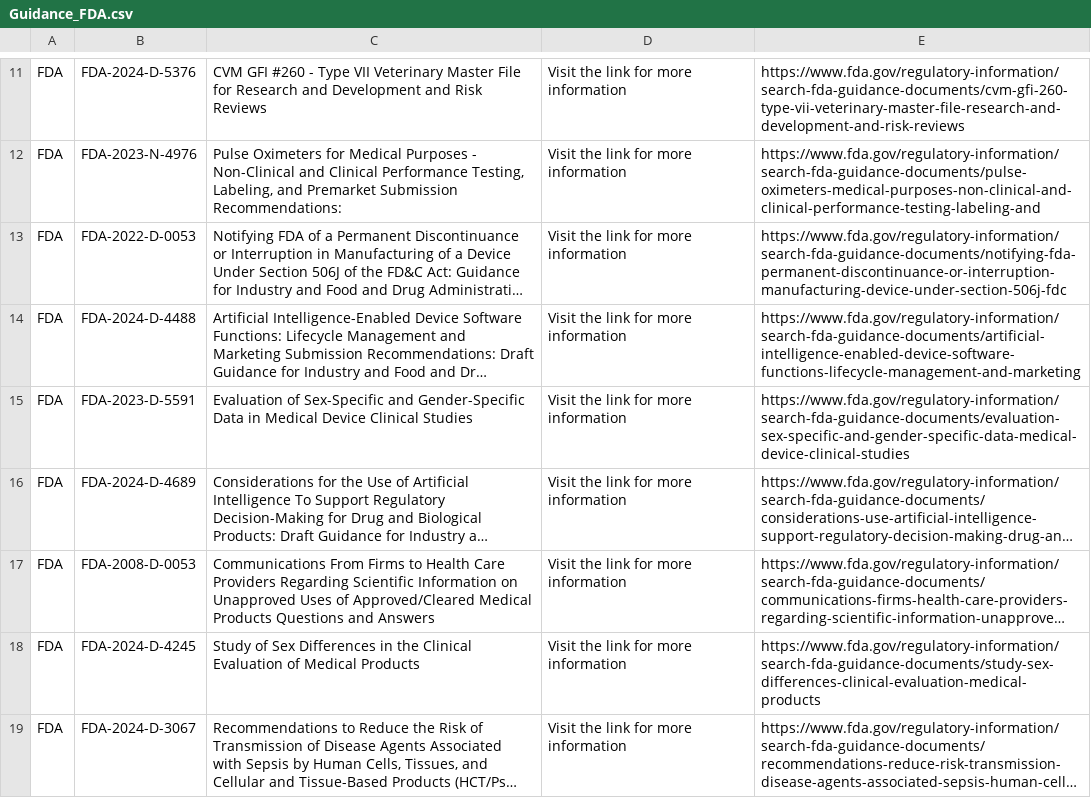
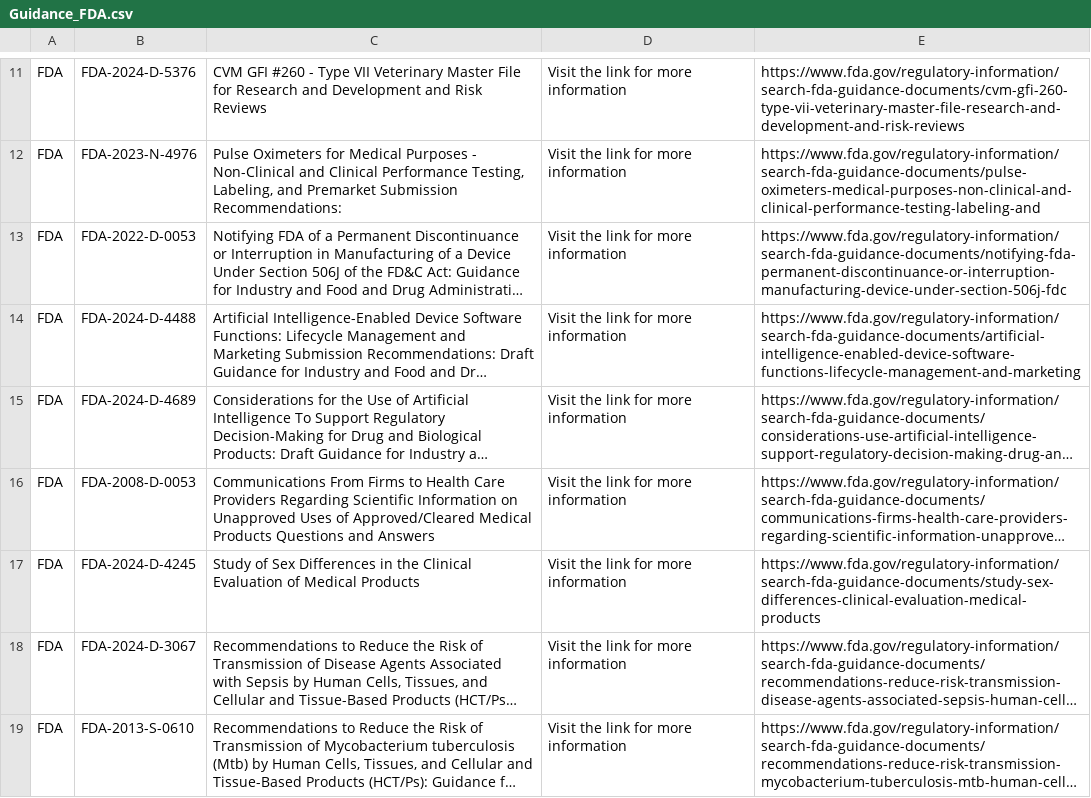
Before and after one commit to MartinCKing/Standards-Selector, a CSV file: Guidance_FDA.csv, drawn as a sheet; only a part is shown, gaps mark what is left out; the shorter side is filled out with more unchanged rows; long unchanged cells end in …; the diff names each change by its address in the sheet, - before the commit and + after, or states it on an @@ line.

Commit message:
Update Guidance_FDA.csv

```diff
--- a/Guidance_FDA.csv
+++ b/Guidance_FDA.csv
-row 15: FDA | FDA-2023-D-5591 | Evaluation of Sex-Specific and Gender-Specific Data in Medical Device Clinical Studies | Visit the link for more information | https://www.fda.gov/regulatory-information/search-fda-guidance-documents/evaluation-sex-specific-and-gender-specific-data-medical-device-clinical-studies
```
